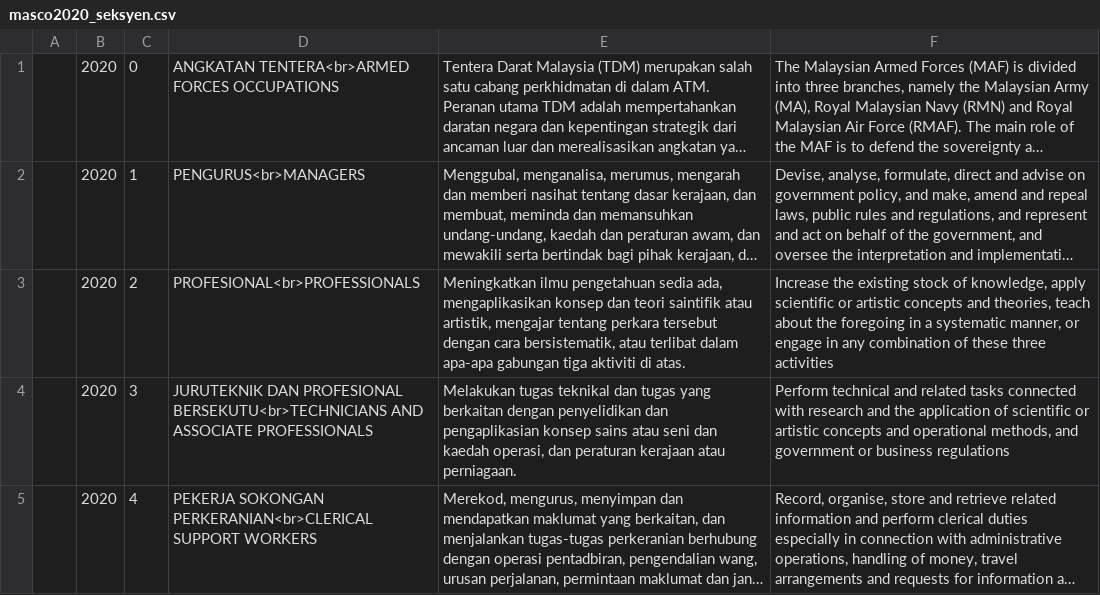
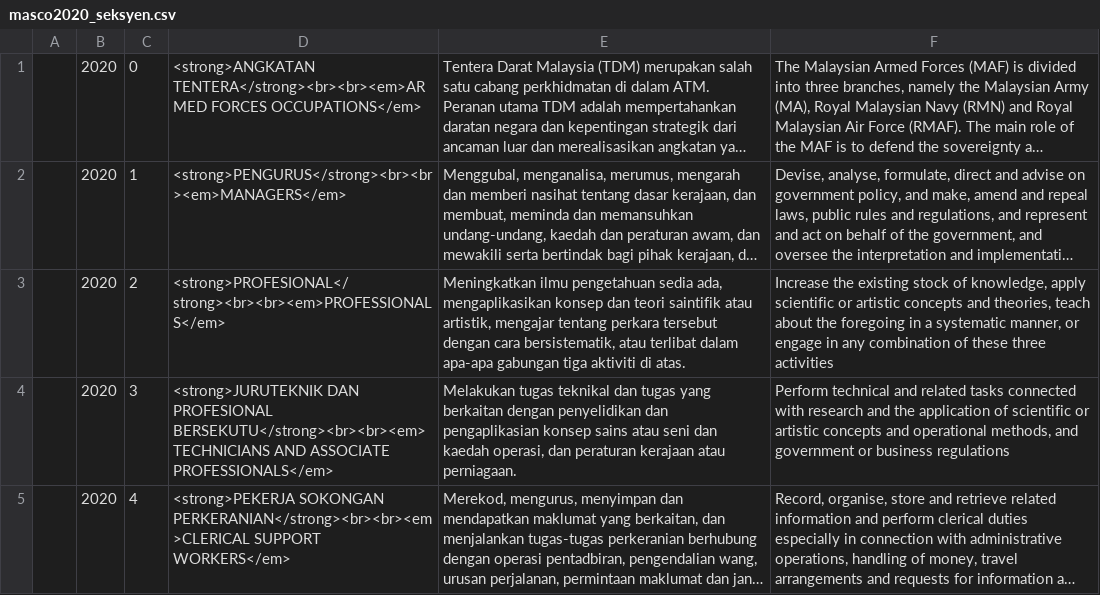
Before and after one commit to amin007/v2, a CSV file: sumber/fail/rujukan/kod2022/masco2020_seksyen.csv, drawn as a sheet; only a part is shown; long unchanged cells end in …; the diff covers the shown part only; the diff names each change by its address in the sheet, - before the commit and + after, or states it on an @@ line.

```diff
--- a/sumber/fail/rujukan/kod2022/masco2020_seksyen.csv
+++ b/sumber/fail/rujukan/kod2022/masco2020_seksyen.csv
-D1: ANGKATAN TENTERA<br>ARMED FORCES OCCUPATIONS
+D1: <strong>ANGKATAN TENTERA</strong><br><br><em>ARMED FORCES OCCUPATIONS</em>
-D2: PENGURUS<br>MANAGERS
+D2: <strong>PENGURUS</strong><br><br><em>MANAGERS</em>
-D3: PROFESIONAL<br>PROFESSIONALS
+D3: <strong>PROFESIONAL</strong><br><br><em>PROFESSIONALS</em>
-D4: JURUTEKNIK DAN PROFESIONAL BERSEKUTU<br>TECHNICIANS AND ASSOCIATE PROFESSIONALS
+D4: <strong>JURUTEKNIK DAN PROFESIONAL BERSEKUTU</strong><br><br><em>TECHNICIANS AND ASSOCIATE PROFESSIONALS</em>
-D5: PEKERJA SOKONGAN PERKERANIAN<br>CLERICAL SUPPORT WORKERS
+D5: <strong>PEKERJA SOKONGAN PERKERANIAN</strong><br><br><em>CLERICAL SUPPORT WORKERS</em>
```
Also changed, not shown: 8 edited cells elsewhere in this file.
